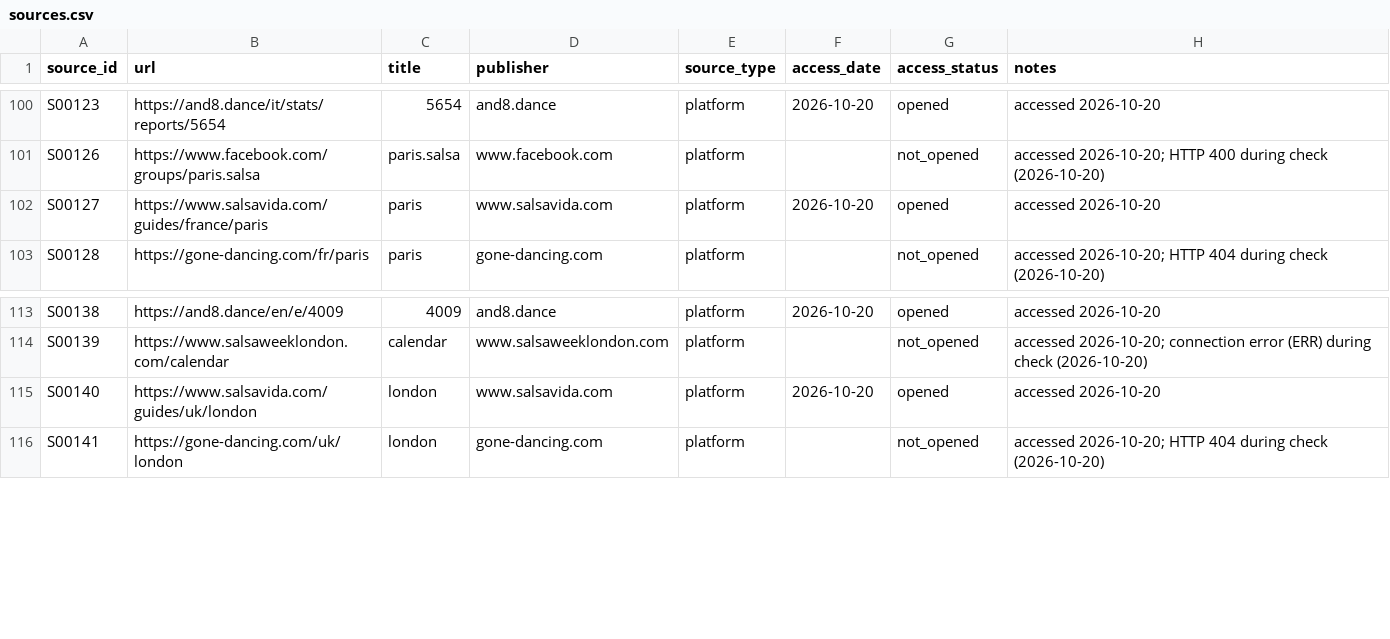
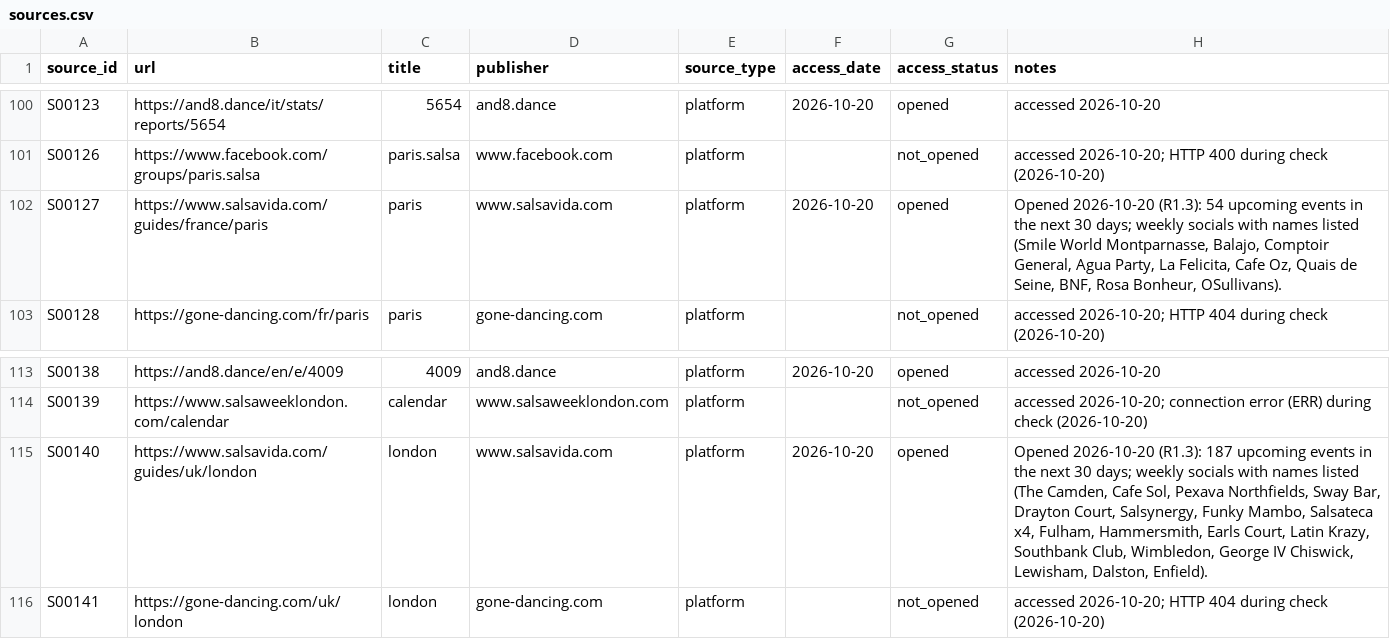
Before and after one commit to campeseleonardo-tech/RB, a CSV file: data/sources.csv, drawn as a sheet; only a part is shown, gaps mark what is left out.

```diff
--- a/data/sources.csv
+++ b/data/sources.csv
@@ -101,3 +101,3 @@ S00123,https://and8.dance/it/stats/reports/5654,5654,and8.dance,platform,2026-10
 S00126,https://www.facebook.com/groups/paris.salsa,paris.salsa,www.facebook.com,platform,,not_opened,accessed 2026-10-20; HTTP 400 during check (2026-10-20)
-S00127,https://www.salsavida.com/guides/france/paris,paris,www.salsavida.com,platform,2026-10-20,opened,accessed 2026-10-20
+S00127,https://www.salsavida.com/guides/france/paris,paris,www.salsavida.com,platform,2026-10-20,opened,"Opened 2026-10-20 (R1.3): 54 upcoming events in the next 30 days; weekly socials with names listed (Smile World Montparnasse, Balajo, Comptoir General, Agua Party, La Felicita, Cafe Oz, Quais de Seine, BNF, Rosa Bonheur, OSullivans)."
 S00128,https://gone-dancing.com/fr/paris,paris,gone-dancing.com,platform,,not_opened,accessed 2026-10-20; HTTP 404 during check (2026-10-20)
@@ -114,3 +114,3 @@ S00138,https://and8.dance/en/e/4009,4009,and8.dance,platform,2026-10-20,opened,a
 S00139,https://www.salsaweeklondon.com/calendar,calendar,www.salsaweeklondon.com,platform,,not_opened,accessed 2026-10-20; connection error (ERR) during check (2026-10-20)
-S00140,https://www.salsavida.com/guides/uk/london,london,www.salsavida.com,platform,2026-10-20,opened,accessed 2026-10-20
+S00140,https://www.salsavida.com/guides/uk/london,london,www.salsavida.com,platform,2026-10-20,opened,"Opened 2026-10-20 (R1.3): 187 upcoming events in the next 30 days; weekly socials with names listed (The Camden, Cafe Sol, Pexava Northfields, Sway Bar, Drayton Court, Salsynergy, Funky Mambo, Salsateca x4, Fulham, Hammersmith, Earls Court, Latin Krazy, Southbank Club, Wimbledon, George IV Chiswick, Lewisham, Dalston, Enfield)."
 S00141,https://gone-dancing.com/uk/london,london,gone-dancing.com,platform,,not_opened,accessed 2026-10-20; HTTP 404 during check (2026-10-20)
```
Also changed, not shown: data/facts.csv.
